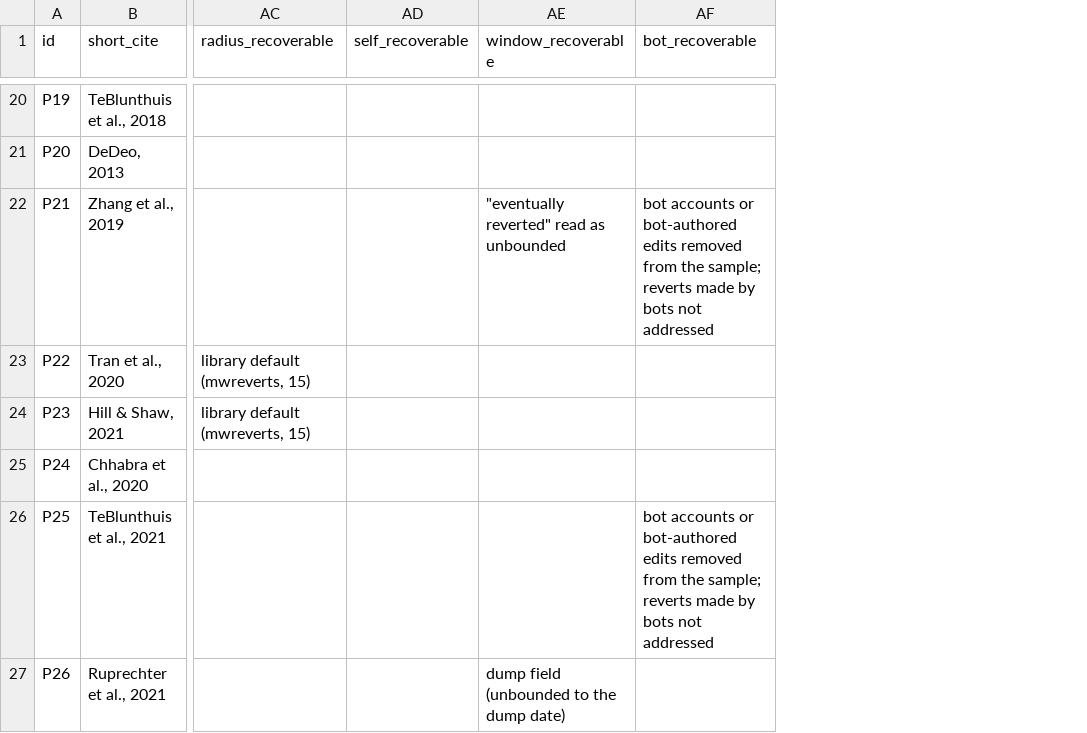
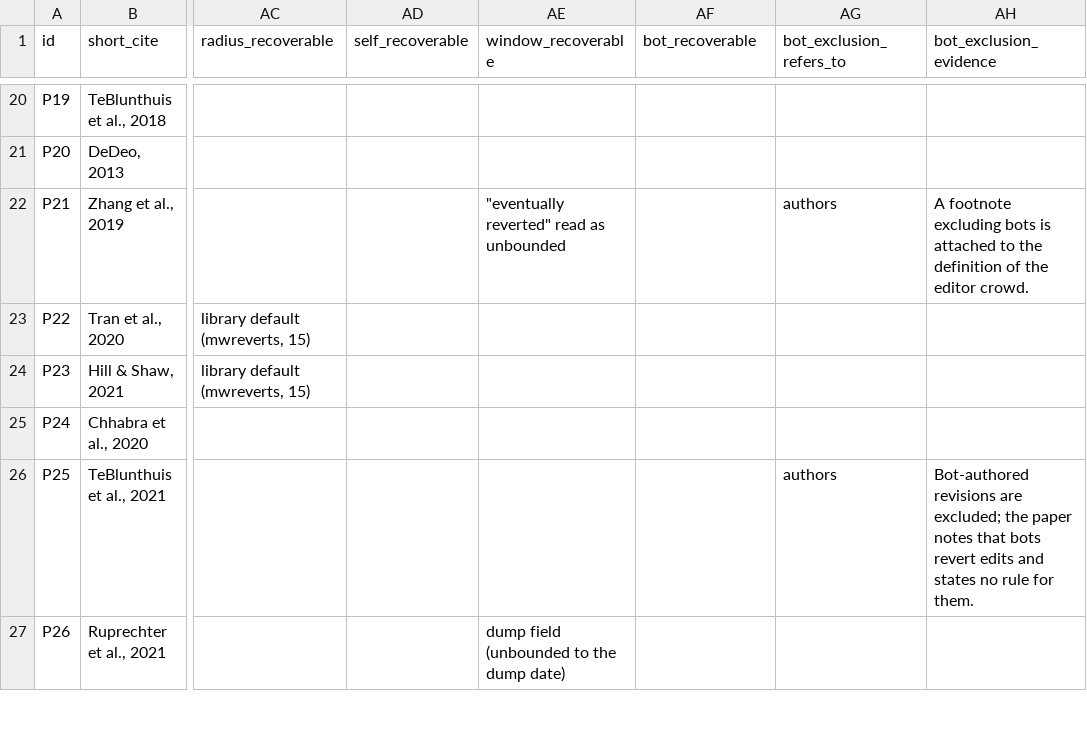
Before and after one commit to beatsbywoni/wiki-revert-audit, a CSV file: 04_output/practice_review.csv, drawn as a sheet; only a part is shown, gaps mark what is left out; the diff covers the shown part only; the diff names each change by its address in the sheet, - before the commit and + after, or states it on an @@ line.

```diff
--- a/04_output/practice_review.csv
+++ b/04_output/practice_review.csv
+column AG (bot_exclusion_refers_to), rows 22-26: authors |  |  |  | authors
+column AH (bot_exclusion_evidence), rows 22-26: A footnote excluding bots is attached to the definition of the editor crowd. |  |  |  | Bot-authored revisions are excluded; the paper notes that bots revert edits and states no rule for them.
-AF22 (bot_recoverable): bot accounts or bot-authored edits removed from the sample; reverts made by bots not addressed
+AF22 (bot_recoverable): (empty)
-AF26 (bot_recoverable): bot accounts or bot-authored edits removed from the sample; reverts made by bots not addressed
+AF26 (bot_recoverable): (empty)
```
Also changed, not shown: 8 edited cells elsewhere in this file, 17 other files.
